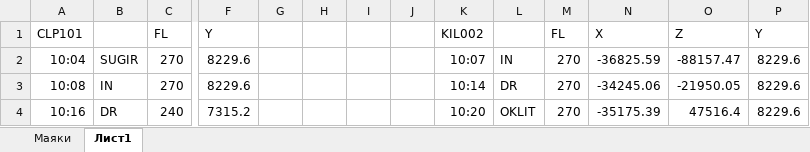
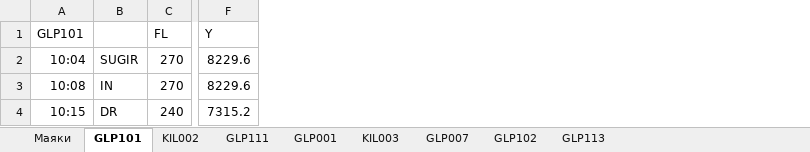
Before and after one commit to aaakkkaaa/OKO-02_Test-2, an Excel workbook: Тест/Траектории.xlsx, sheet GLP101, drawn as a sheet; only a part is shown, gaps mark what is left out; values as stored, in another font and other column widths than the file's, no borders; the diff names each change by its address in the sheet, - before the commit and + after, or states it on an @@ line.

```diff
--- a/Тест/Траектории.xlsx (sheet GLP101)
+++ b/Тест/Траектории.xlsx (sheet GLP101)
-sheet tab: Лист1
+sheet tab: GLP101
+sheet tab: KIL002
+sheet tab: GLP111
+sheet tab: GLP001
+sheet tab: KIL003
+sheet tab: GLP007
+sheet tab: GLP102
+sheet tab: GLP113
-column G, empty
-column H, empty
-column I, empty
-column J, empty
-column K (KIL002), rows 2-4: 10:07 | 10:14 | 10:20
-column L, rows 2-4: IN | DR | OKLIT
-column M (FL), rows 2-4: all 270
-column N (X), rows 2-4: -36825.59 | -34245.06 | -35175.39
-column O (Z), rows 2-4: -88157.47 | -21950.05 | 47516.4
-column P (Y), rows 2-4: all 8229.6
-A1: CLP101
+A1: GLP101
-A4 (GLP101): 10:16
+A4 (GLP101): 10:15
```
Also changed, not shown: sheet Маяки, formulas that keep their value, charts or pictures, 4 other files.
